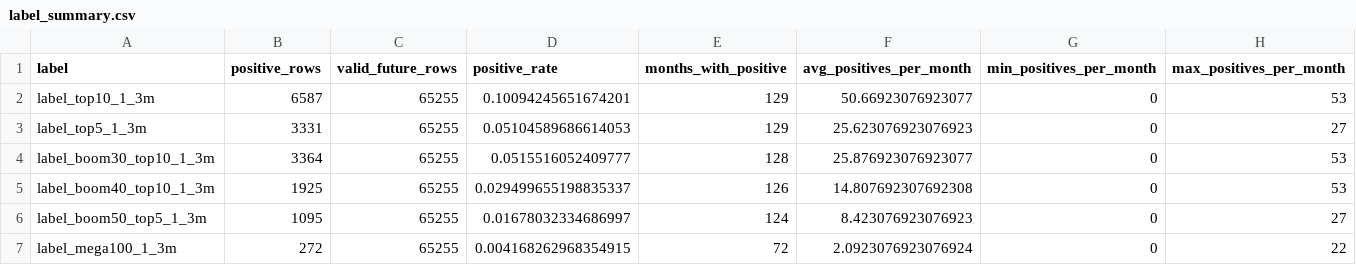
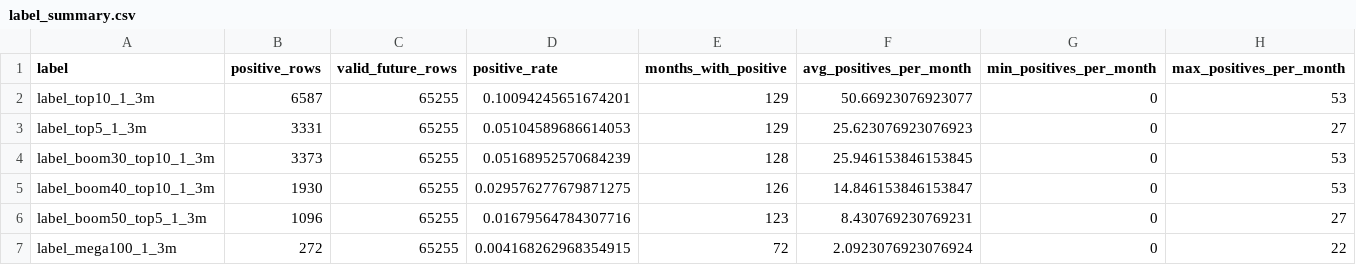
Before and after one commit to James1424/panel_label_construct, a CSV file: outputs/label_summary.csv, drawn as a sheet.

```diff
--- a/outputs/label_summary.csv
+++ b/outputs/label_summary.csv
@@ -3,5 +3,5 @@ label_top10_1_3m,6587,65255,0.10094245651674201,129,50.66923076923077,0,53
 label_top5_1_3m,3331,65255,0.05104589686614053,129,25.623076923076923,0,27
-label_boom30_top10_1_3m,3364,65255,0.0515516052409777,128,25.876923076923077,0,53
-label_boom40_top10_1_3m,1925,65255,0.029499655198835337,126,14.807692307692308,0,53
-label_boom50_top5_1_3m,1095,65255,0.01678032334686997,124,8.423076923076923,0,27
+label_boom30_top10_1_3m,3373,65255,0.05168952570684239,128,25.946153846153845,0,53
+label_boom40_top10_1_3m,1930,65255,0.029576277679871275,126,14.846153846153847,0,53
+label_boom50_top5_1_3m,1096,65255,0.01679564784307716,123,8.430769230769231,0,27
 label_mega100_1_3m,272,65255,0.004168262968354915,72,2.0923076923076924,0,22
```
Also changed, not shown: outputs/feature_missing_report.csv, outputs/label_distribution_by_month.csv, 4 other files.
